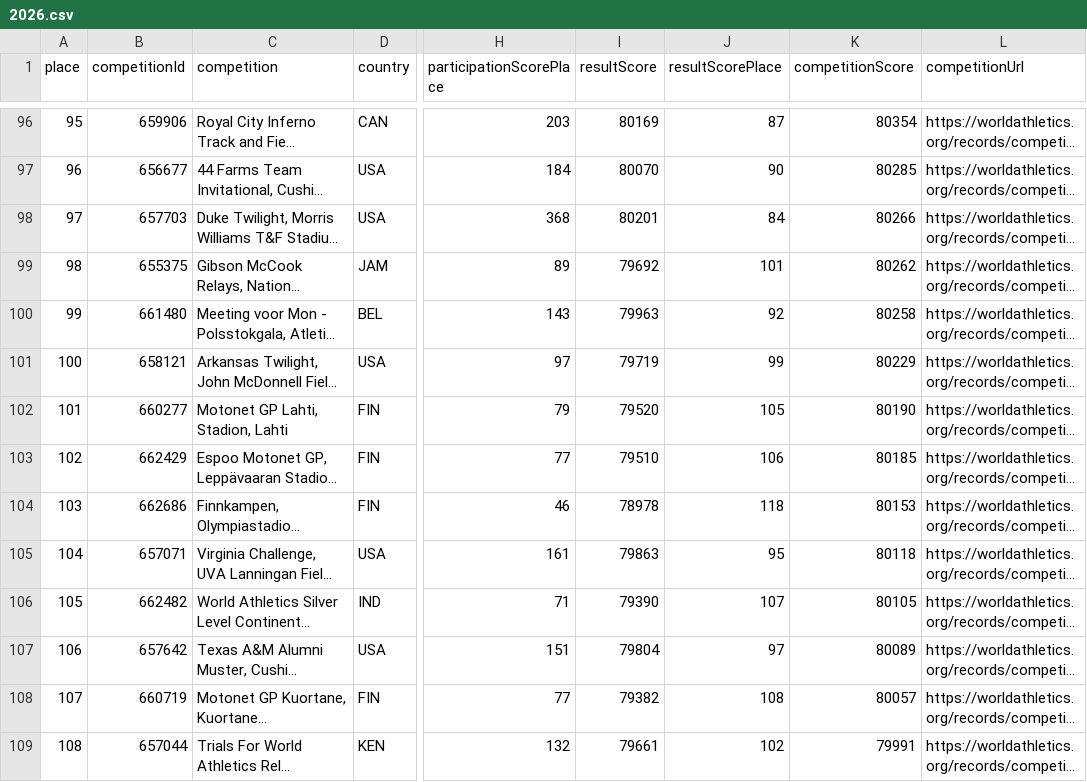
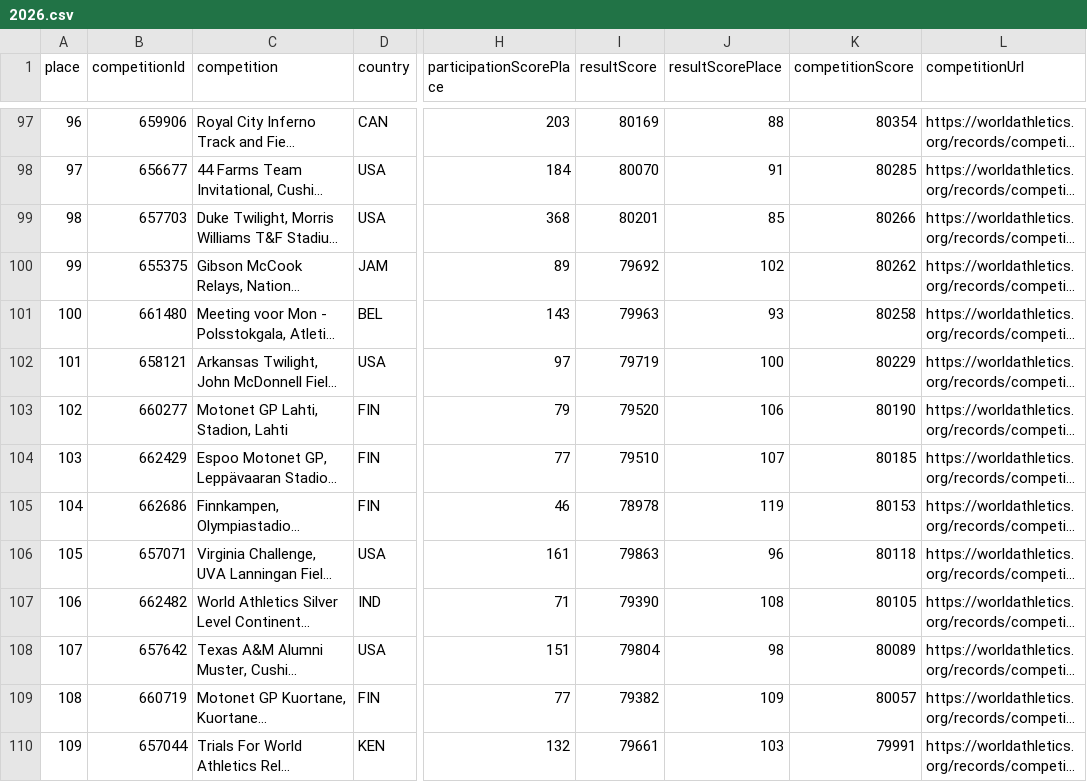
Before and after one commit to nimarion/worldathletics-competition-performance-ranking, a CSV file: data/2026.csv, drawn as a sheet; only a part is shown, gaps mark what is left out; long unchanged cells end in …; addresses are those after the commit; the diff covers the shown part only; the diff names each change by its address in the sheet, - before the commit and + after, or states it on an @@ line.

```diff
--- a/data/2026.csv
+++ b/data/2026.csv
@@ column A (place) renumbered between rows 56 and 165 @@
-J97 (resultScorePlace): 87
+J97 (resultScorePlace): 88
-J98 (resultScorePlace): 90
+J98 (resultScorePlace): 91
-J99 (resultScorePlace): 84
+J99 (resultScorePlace): 85
-J100 (resultScorePlace): 101
+J100 (resultScorePlace): 102
-J101 (resultScorePlace): 92
+J101 (resultScorePlace): 93
-J102 (resultScorePlace): 99
+J102 (resultScorePlace): 100
-J103 (resultScorePlace): 105
+J103 (resultScorePlace): 106
-J104 (resultScorePlace): 106
+J104 (resultScorePlace): 107
-J105 (resultScorePlace): 118
+J105 (resultScorePlace): 119
-J106 (resultScorePlace): 95
+J106 (resultScorePlace): 96
-J107 (resultScorePlace): 107
+J107 (resultScorePlace): 108
-J108 (resultScorePlace): 97
+J108 (resultScorePlace): 98
-J109 (resultScorePlace): 108
+J109 (resultScorePlace): 109
-J110 (resultScorePlace): 102
+J110 (resultScorePlace): 103
```
Also changed, not shown: 1 added row, 1 removed row and 135 edited cells elsewhere in this file.
